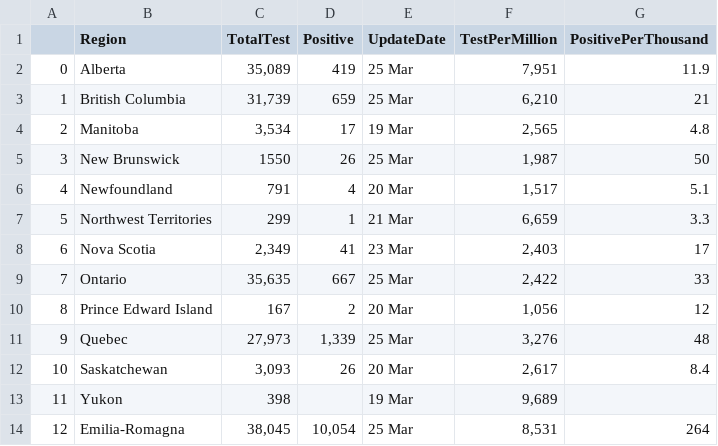
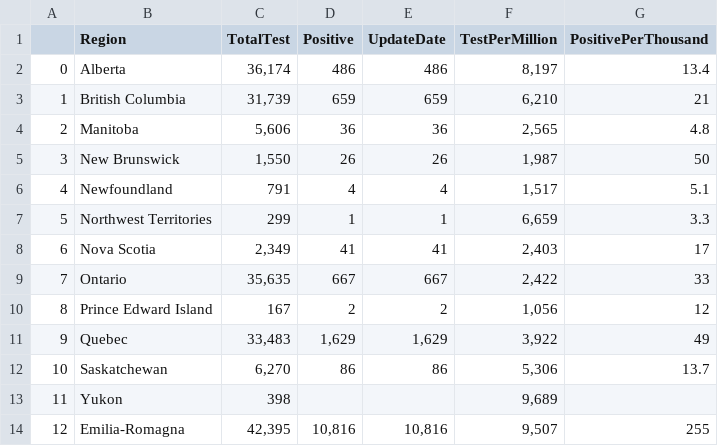
Before and after one commit to EricLuceroGonzalez/covid19, a CSV file: csv/26-3-TestsPerRegion.csv, drawn as a sheet; only a part is shown; the diff covers the shown part only; the diff names each change by its address in the sheet, - before the commit and + after, or states it on an @@ line.

```diff
--- a/csv/26-3-TestsPerRegion.csv
+++ b/csv/26-3-TestsPerRegion.csv
-C2 (TotalTest): 35,089
+C2 (TotalTest): 36,174
-D2 (Positive): 419
+D2 (Positive): 486
-E2 (UpdateDate): 25 Mar
+E2 (UpdateDate): 486
-F2 (TestPerMillion): 7,951
+F2 (TestPerMillion): 8,197
-G2 (PositivePerThousand): 11.9
+G2 (PositivePerThousand): 13.4
-E3 (UpdateDate): 25 Mar
+E3 (UpdateDate): 659
-C4 (TotalTest): 3,534
+C4 (TotalTest): 5,606
-D4 (Positive): 17
+D4 (Positive): 36
-E4 (UpdateDate): 19 Mar
+E4 (UpdateDate): 36
-C5 (TotalTest): 1550
+C5 (TotalTest): 1,550
-E5 (UpdateDate): 25 Mar
+E5 (UpdateDate): 26
-E6 (UpdateDate): 20 Mar
+E6 (UpdateDate): 4
-E7 (UpdateDate): 21 Mar
+E7 (UpdateDate): 1
-E8 (UpdateDate): 23 Mar
+E8 (UpdateDate): 41
-E9 (UpdateDate): 25 Mar
+E9 (UpdateDate): 667
-E10 (UpdateDate): 20 Mar
+E10 (UpdateDate): 2
-C11 (TotalTest): 27,973
+C11 (TotalTest): 33,483
-D11 (Positive): 1,339
+D11 (Positive): 1,629
-E11 (UpdateDate): 25 Mar
+E11 (UpdateDate): 1,629
-F11 (TestPerMillion): 3,276
+F11 (TestPerMillion): 3,922
-G11 (PositivePerThousand): 48
+G11 (PositivePerThousand): 49
-C12 (TotalTest): 3,093
+C12 (TotalTest): 6,270
-D12 (Positive): 26
+D12 (Positive): 86
-E12 (UpdateDate): 20 Mar
+E12 (UpdateDate): 86
-F12 (TestPerMillion): 2,617
+F12 (TestPerMillion): 5,306
-G12 (PositivePerThousand): 8.4
+G12 (PositivePerThousand): 13.7
-E13 (UpdateDate): 19 Mar
+E13 (UpdateDate): (empty)
-C14 (TotalTest): 38,045
+C14 (TotalTest): 42,395
-D14 (Positive): 10,054
+D14 (Positive): 10,816
-E14 (UpdateDate): 25 Mar
+E14 (UpdateDate): 10,816
-F14 (TestPerMillion): 8,531
+F14 (TestPerMillion): 9,507
-G14 (PositivePerThousand): 264
+G14 (PositivePerThousand): 255
```
Also changed, not shown: 1 added row, 45 edited cells and row numbers in column A elsewhere in this file, csv/26-3-TestsPerCountry.csv, 41 other files.
